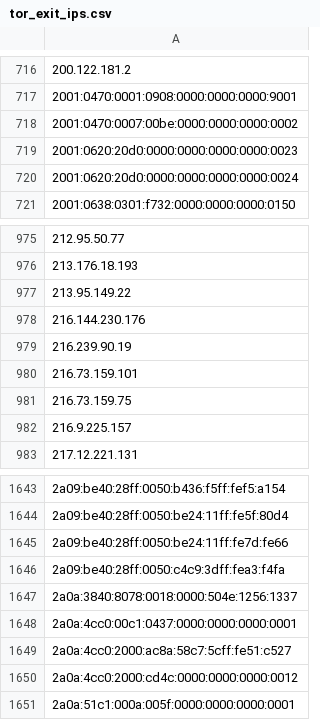
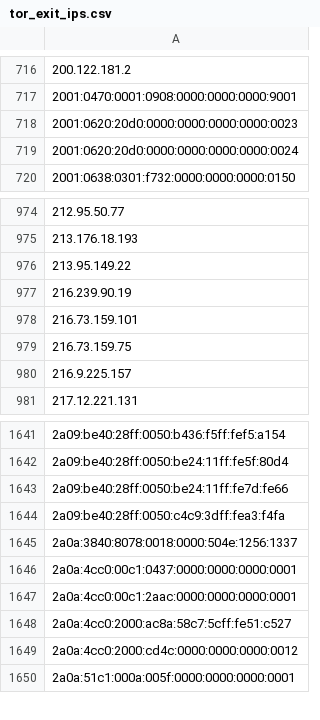
Before and after one commit to nullwhire/tor-watchlist, a CSV file: data/tor_exit_ips.csv, drawn as a sheet; only a part is shown, gaps mark what is left out; removed rows and columns are numbered as before the commit, all else as after; the diff names each change by its address in the sheet, - before the commit and + after, or states it on an @@ line.

```diff
--- a/data/tor_exit_ips.csv
+++ b/data/tor_exit_ips.csv
-row 718: 2001:0470:0007:00be:0000:0000:0000:0002
-row 978: 216.144.230.176
+row 1647: 2a0a:4cc0:00c1:2aac:0000:0000:0000:0001
```
Also changed, not shown: 1 other file.
